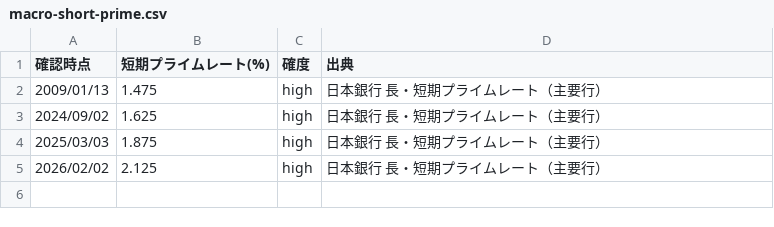
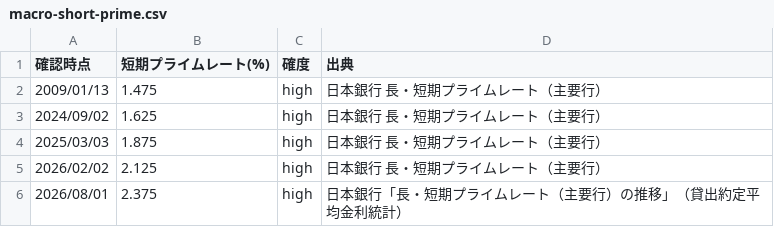
Before and after one commit to tatsujiooguri-glitch/sagakane-public-data, a CSV file: macro-short-prime.csv, drawn as a sheet; the diff names each change by its address in the sheet, - before the commit and + after, or states it on an @@ line.

```diff
--- a/macro-short-prime.csv
+++ b/macro-short-prime.csv
+row 6: 2026/08/01 | 2.375 | high | 日本銀行「長・短期プライムレート（主要行）の推移」（貸出約定平均金利統計）
```
Also changed, not shown: broker-nisa-kpi.csv, fx-usdjpy-spread.csv, 8 other files.
